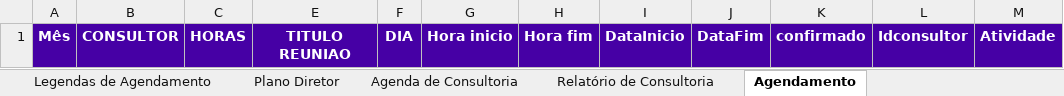
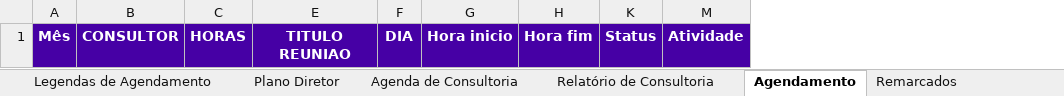
Before and after one commit to jean-practia/Practia, an Excel workbook: arquivos/Plano Diretor_Setec_Practia_RPA2.xlsm, sheet Agendamento, drawn as a sheet; values as stored, in another font and other column widths than the file's, no borders; table styles not drawn; removed rows and columns are numbered as before the commit, all else as after; the diff names each change by its address in the sheet, - before the commit and + after, or states it on an @@ line.

```diff
--- a/arquivos/Plano Diretor_Setec_Practia_RPA2.xlsm (sheet Agendamento)
+++ b/arquivos/Plano Diretor_Setec_Practia_RPA2.xlsm (sheet Agendamento)
+sheet tab: Remarcados
@@ column I hidden, row 1: DataInicio @@
@@ column J hidden, row 1: DataFim @@
-column K, row 1: confirmado
@@ column L hidden, row 1: Idconsultor @@
+column K, row 1: Status
```
Also changed, not shown: sheet Agenda de Consultoria, charts or pictures.
